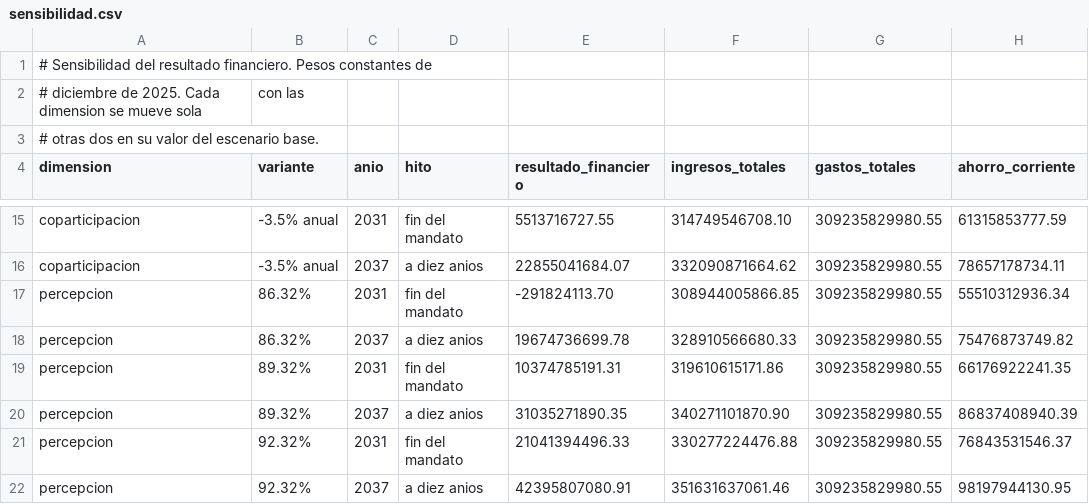
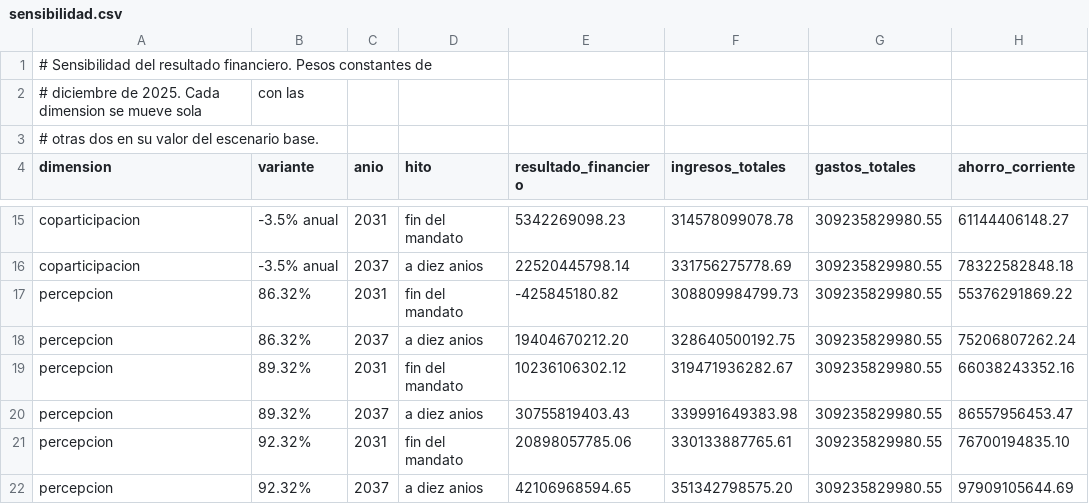
Before and after one commit to captainnicholasmoffat/casares-sanisidro-2027, a CSV file: data/sensibilidad.csv, drawn as a sheet; only a part is shown, gaps mark what is left out; the diff covers the shown part only; the diff names each change by its address in the sheet, - before the commit and + after, or states it on an @@ line.

```diff
--- a/data/sensibilidad.csv
+++ b/data/sensibilidad.csv
-E15 (resultado_financiero): 5513716727.55
+E15 (resultado_financiero): 5342269098.23
-F15 (ingresos_totales): 314749546708.10
+F15 (ingresos_totales): 314578099078.78
-H15 (ahorro_corriente): 61315853777.59
+H15 (ahorro_corriente): 61144406148.27
-E16 (resultado_financiero): 22855041684.07
+E16 (resultado_financiero): 22520445798.14
-F16 (ingresos_totales): 332090871664.62
+F16 (ingresos_totales): 331756275778.69
-H16 (ahorro_corriente): 78657178734.11
+H16 (ahorro_corriente): 78322582848.18
-E17 (resultado_financiero): -291824113.70
+E17 (resultado_financiero): -425845180.82
-F17 (ingresos_totales): 308944005866.85
+F17 (ingresos_totales): 308809984799.73
-H17 (ahorro_corriente): 55510312936.34
+H17 (ahorro_corriente): 55376291869.22
-E18 (resultado_financiero): 19674736699.78
+E18 (resultado_financiero): 19404670212.20
-F18 (ingresos_totales): 328910566680.33
+F18 (ingresos_totales): 328640500192.75
-H18 (ahorro_corriente): 75476873749.82
+H18 (ahorro_corriente): 75206807262.24
-E19 (resultado_financiero): 10374785191.31
+E19 (resultado_financiero): 10236106302.12
-F19 (ingresos_totales): 319610615171.86
+F19 (ingresos_totales): 319471936282.67
-H19 (ahorro_corriente): 66176922241.35
+H19 (ahorro_corriente): 66038243352.16
-E20 (resultado_financiero): 31035271890.35
+E20 (resultado_financiero): 30755819403.43
-F20 (ingresos_totales): 340271101870.90
+F20 (ingresos_totales): 339991649383.98
-H20 (ahorro_corriente): 86837408940.39
+H20 (ahorro_corriente): 86557956453.47
-E21 (resultado_financiero): 21041394496.33
+E21 (resultado_financiero): 20898057785.06
-F21 (ingresos_totales): 330277224476.88
+F21 (ingresos_totales): 330133887765.61
-H21 (ahorro_corriente): 76843531546.37
+H21 (ahorro_corriente): 76700194835.10
-E22 (resultado_financiero): 42395807080.91
+E22 (resultado_financiero): 42106968594.65
-F22 (ingresos_totales): 351631637061.46
+F22 (ingresos_totales): 351342798575.20
-H22 (ahorro_corriente): 98197944130.95
+H22 (ahorro_corriente): 97909105644.69
```
Also changed, not shown: 30 edited cells elsewhere in this file, data/baseline_2025.csv, data/modelo_flujo_caja.csv, 6 other files.
